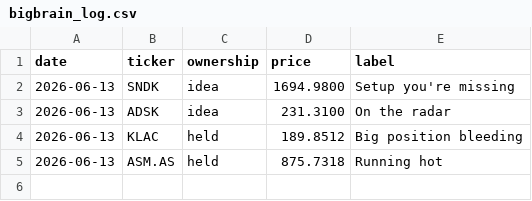
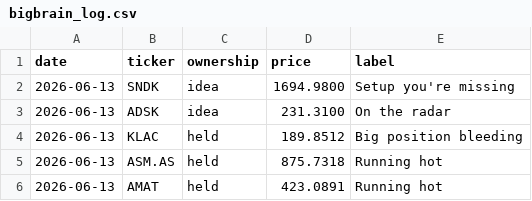
Before and after one commit to newpov/stocks-dashboard, a CSV file: data/bigbrain_log.csv, drawn as a sheet; the diff names each change by its address in the sheet, - before the commit and + after, or states it on an @@ line.

```diff
--- a/data/bigbrain_log.csv
+++ b/data/bigbrain_log.csv
+row 6: 2026-06-13 | AMAT | held | 423.0891 | Running hot
```
Also changed, not shown: predictions.csv, 17 other files.
